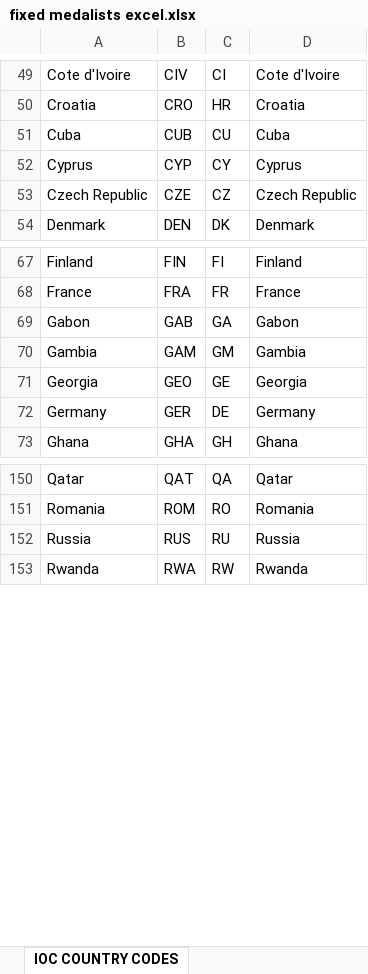
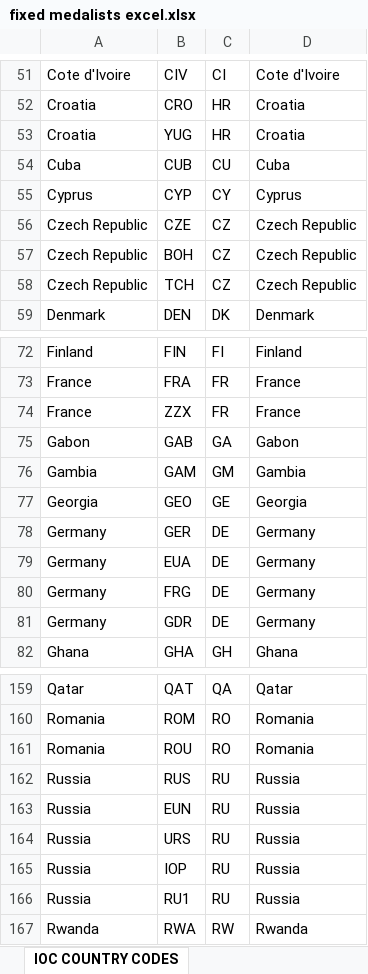
Before and after one commit to carboned4/V_I_2015_1, an Excel workbook: huffington/fixed medalists excel.xlsx, sheet IOC COUNTRY CODES, drawn as a sheet; only a part is shown, gaps mark what is left out; values as stored, in another font and other column widths than the file's, no borders; the diff covers the shown part only; the diff names each change by its address in the sheet, - before the commit and + after, or states it on an @@ line.

Commit message:
Actualização do ficheiro medal fixed

```diff
--- a/huffington/fixed medalists excel.xlsx (sheet IOC COUNTRY CODES)
+++ b/huffington/fixed medalists excel.xlsx (sheet IOC COUNTRY CODES)
+row 53: Croatia | YUG | HR | Croatia
+row 57: Czech Republic | BOH | CZ | Czech Republic
+row 58: Czech Republic | TCH | CZ | Czech Republic
+row 74: France | ZZX | FR | France
+row 79: Germany | EUA | DE | Germany
+row 80: Germany | FRG | DE | Germany
+row 81: Germany | GDR | DE | Germany
+row 161: Romania | ROU | RO | Romania
+row 163: Russia | EUN | RU | Russia
+row 164: Russia | URS | RU | Russia
+row 165: Russia | IOP | RU | Russia
+row 166: Russia | RU1 | RU | Russia
```
Also changed, not shown: 3 added rows elsewhere in this sheet, charts or pictures.
